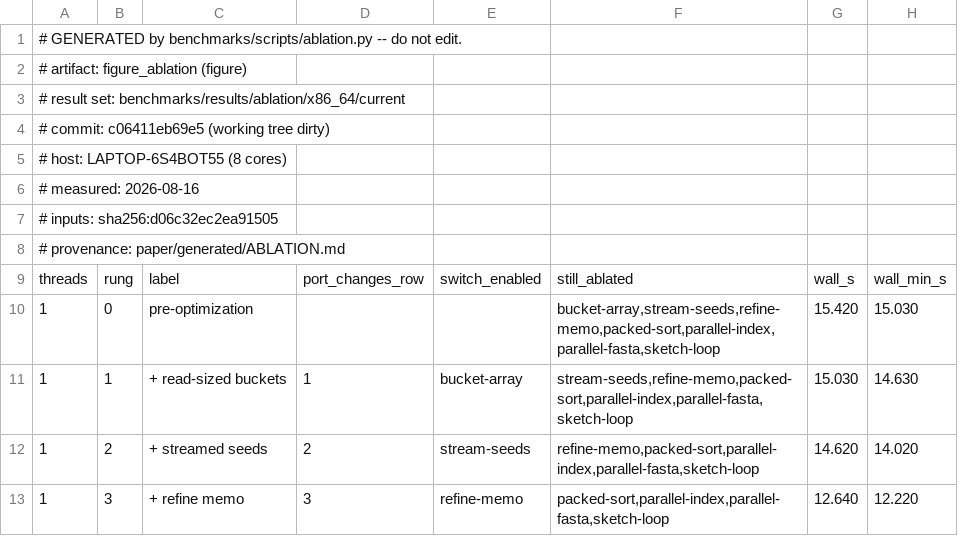
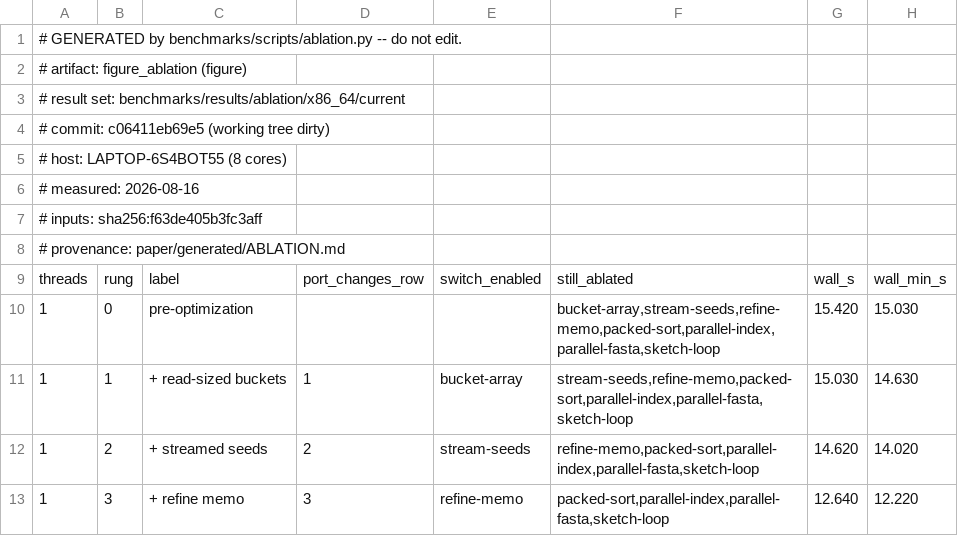
Before and after one commit to d0bromir/shmap-rs, a TSV file: paper/generated/figure_ablation.tsv, drawn as a sheet; only a part is shown; the diff names each change by its address in the sheet, - before the commit and + after, or states it on an @@ line.

```diff
--- a/paper/generated/figure_ablation.tsv
+++ b/paper/generated/figure_ablation.tsv
-A7: # inputs: sha256:d06c32ec2ea91505
+A7: # inputs: sha256:f63de405b3fc3aff
```
Also changed, not shown: benchmarks/results/ablation/x86_64/current/ladder.tsv, paper/generated/table_optimizations.tsv, 19 other files.
